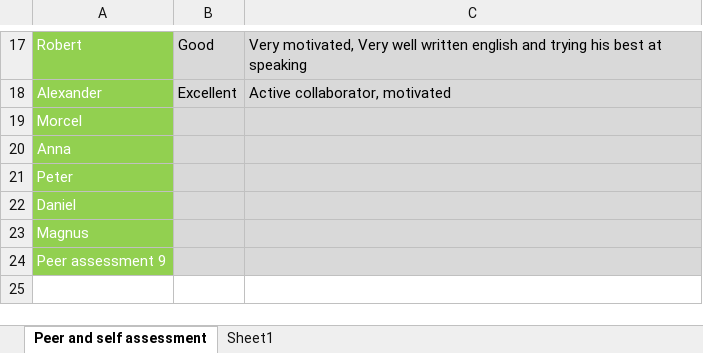
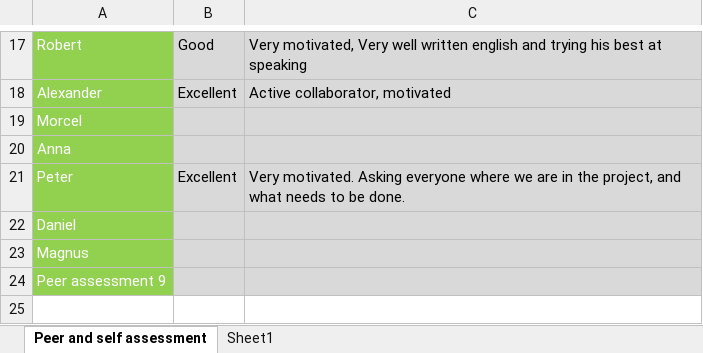
Before and after one commit to mrtrkmn/Honeyjar, an Excel workbook: files/assesments/firstround/assesments-ahmet.xlsx, sheet Peer and self assessment, drawn as a sheet; only a part is shown, gaps mark what is left out; values as stored, in another font and other column widths than the file's, no borders; the diff names each change by its address in the sheet, - before the commit and + after, or states it on an @@ line.

```diff
--- a/files/assesments/firstround/assesments-ahmet.xlsx (sheet Peer and self assessment)
+++ b/files/assesments/firstround/assesments-ahmet.xlsx (sheet Peer and self assessment)
-B21: (empty)
+B21: Excellent
-C21: (empty)
+C21: Very motivated. Asking everyone where we are in the project, and what needs to be done.
```
Also changed, not shown: files/assesments/firstround/assesments-alexander.xlsx, files/assesments/firstround/assesments-magnus.xlsx, 6 other files.
